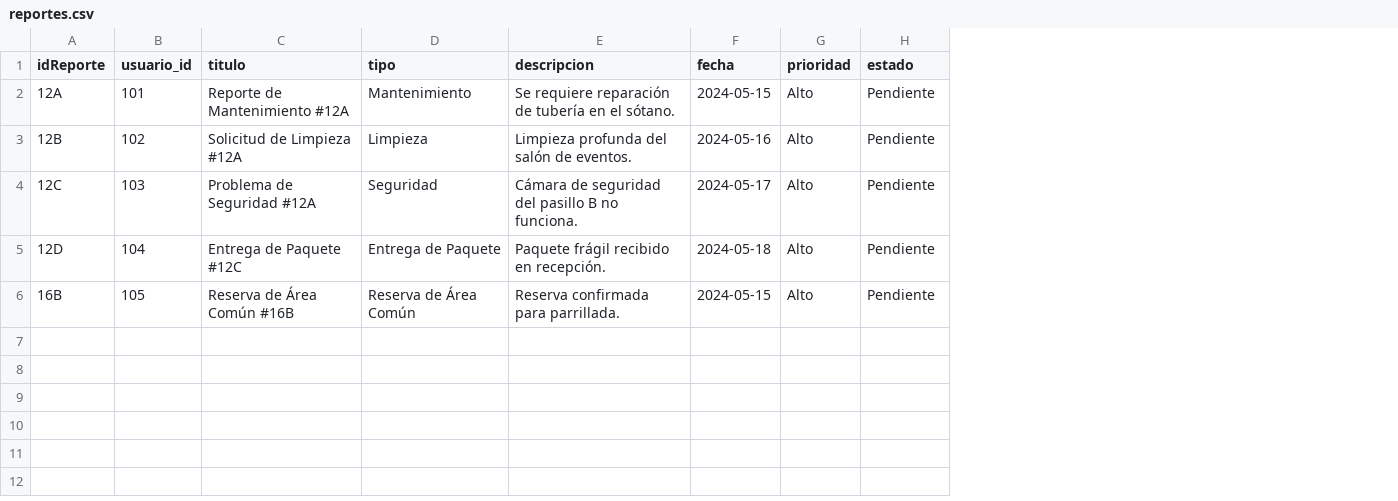
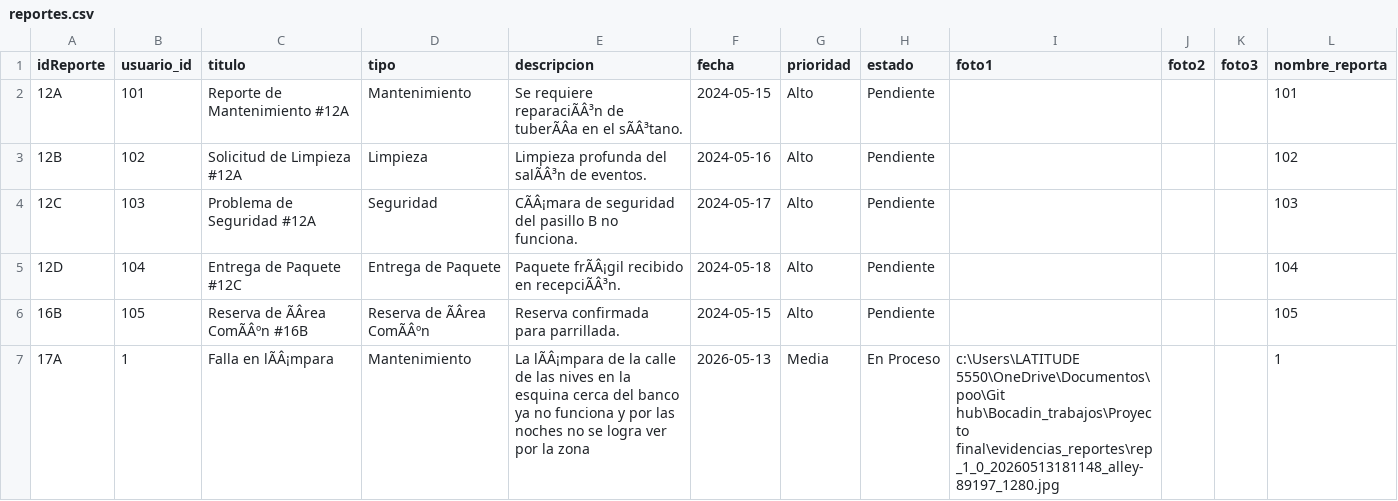
Before and after one commit to Bocadin/Bocadin_trabajos, a CSV file: Proyecto final/reportes.csv, drawn as a sheet; the diff names each change by its address in the sheet, - before the commit and + after, or states it on an @@ line.

```diff
--- a/Proyecto final/reportes.csv
+++ b/Proyecto final/reportes.csv
+column I (foto1), empty
+column J (foto2), empty
+column K (foto3), empty
+column L (nombre_reporta), rows 2-6: 101 | 102 | 103 | 104 | 105
-E2 (descripcion): Se requiere reparación de tubería en el sótano.
+E2 (descripcion): Se requiere reparaciÃÂ³n de tuberÃÂa en el sÃÂ³tano.
-E3 (descripcion): Limpieza profunda del salón de eventos.
+E3 (descripcion): Limpieza profunda del salÃÂ³n de eventos.
-E4 (descripcion): Cámara de seguridad…
+E4 (descripcion): CÃÂ¡mara de seguridad…
-E5 (descripcion): Paquete frágil recibido en recepción.
+E5 (descripcion): Paquete frÃÂ¡gil recibido en recepciÃÂ³n.
-C6 (titulo): Reserva de Área Común #16B
+C6 (titulo): Reserva de ÃÂrea ComÃÂºn #16B
-D6 (tipo): Reserva de Área Común
+D6 (tipo): Reserva de ÃÂrea ComÃÂºn
+row 7: 17A | 1 | Falla en lÃÂ¡mpara | Mantenimiento | La lÃÂ¡mpara de la calle de las nives en la esquina cerca del banco ya no funciona y por las noches no se logra ver por la zona | 2026-05-13 | Media | En Proceso | c:\Users\LATITUDE 5550\OneDrive\Documentos\poo\Git hub\Bocadin_trabajos\Proyecto final\evidencias_reportes\rep_1_0_20260513181148_alley-89197_1280.jpg |  |  | 1
```
Also changed, not shown: Proyecto final/consumos.csv, Proyecto final/usuarios.csv, 7 other files.
